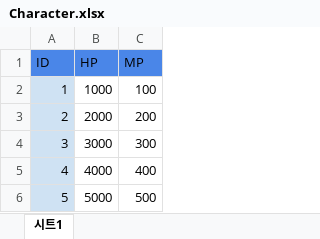
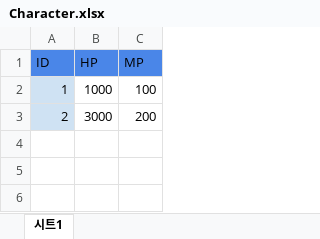
Before and after one commit to cumaskr/Portfolio-TableDeploy_Client, an Excel workbook: Design/Excel/Character.xlsx, sheet 시트1, drawn as a sheet; values as stored, in another font and other column widths than the file's, no borders; charts and pictures not drawn; the diff names each change by its address in the sheet, - before the commit and + after, or states it on an @@ line.

```diff
--- a/Design/Excel/Character.xlsx (sheet 시트1)
+++ b/Design/Excel/Character.xlsx (sheet 시트1)
-B3 (HP): 2000
+B3 (HP): 3000
-row 4: 3 | 3000 | 300
-row 5: 4 | 4000 | 400
-row 6: 5 | 5000 | 500
```
Also changed, not shown: 1 other file.
